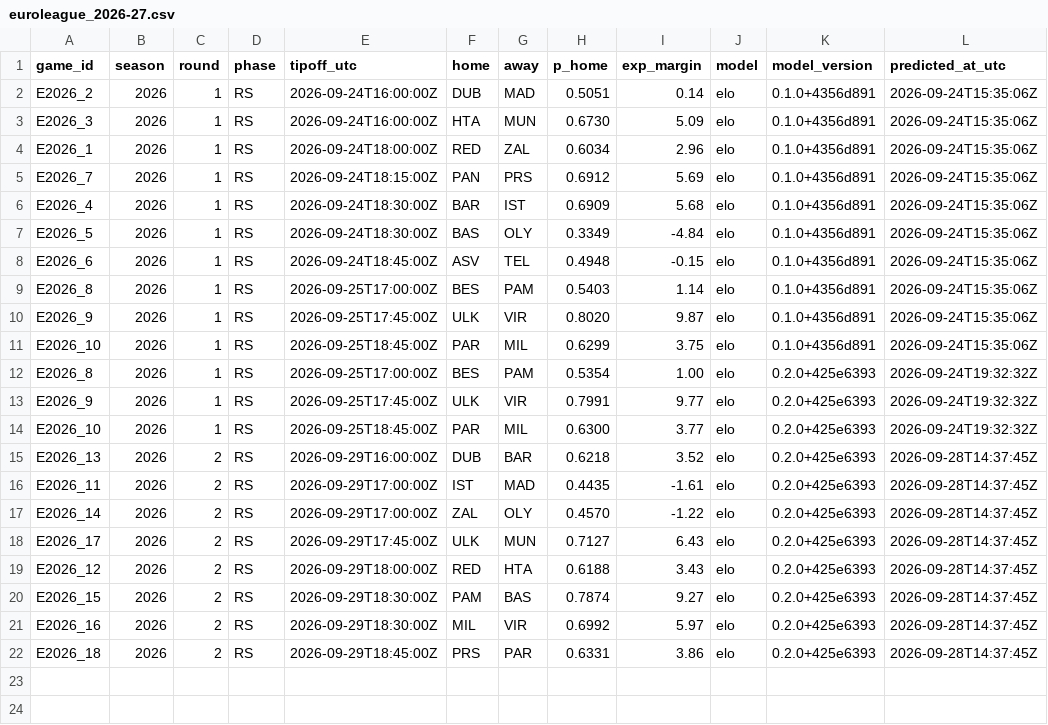
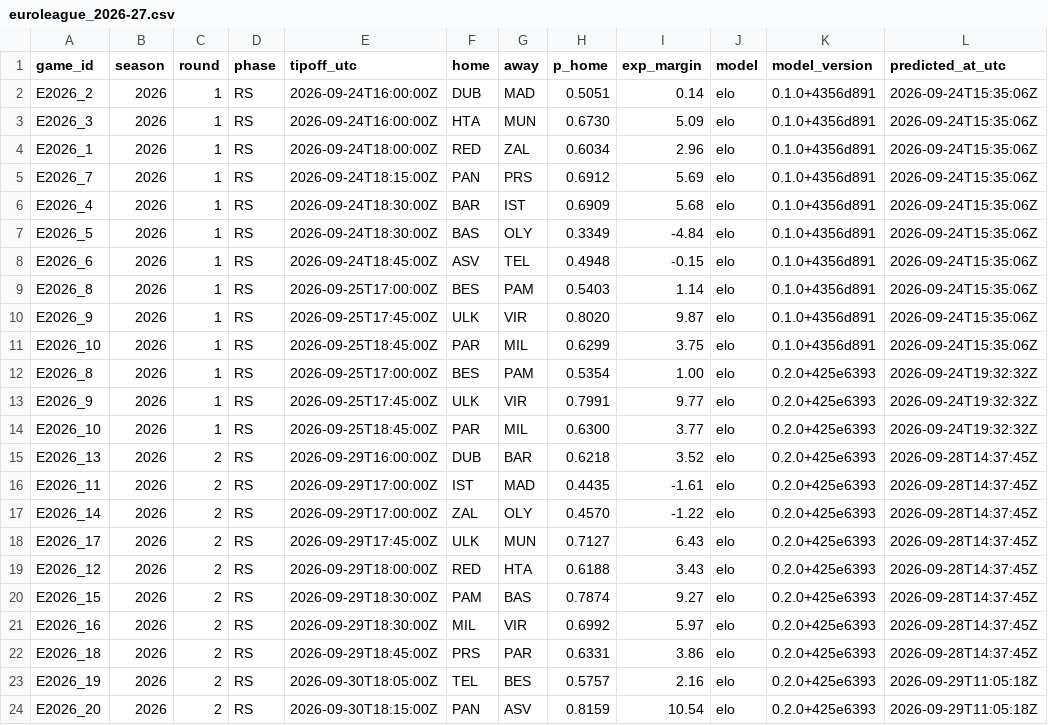
Before and after one commit to straf10/EuroHoops-Analytics, a CSV file: predictions/euroleague_2026-27.csv, drawn as a sheet; the diff names each change by its address in the sheet, - before the commit and + after, or states it on an @@ line.

```diff
--- a/predictions/euroleague_2026-27.csv
+++ b/predictions/euroleague_2026-27.csv
+row 23: E2026_19 | 2026 | 2 | RS | 2026-09-30T18:05:00Z | TEL | BES | 0.5757 | 2.16 | elo | 0.2.0+425e6393 | 2026-09-29T11:05:18Z
+row 24: E2026_20 | 2026 | 2 | RS | 2026-09-30T18:15:00Z | PAN | ASV | 0.8159 | 10.54 | elo | 0.2.0+425e6393 | 2026-09-29T11:05:18Z
```
Also changed, not shown: odds/api_calls.csv, odds/euroleague_2026-27.csv, 2 other files.
